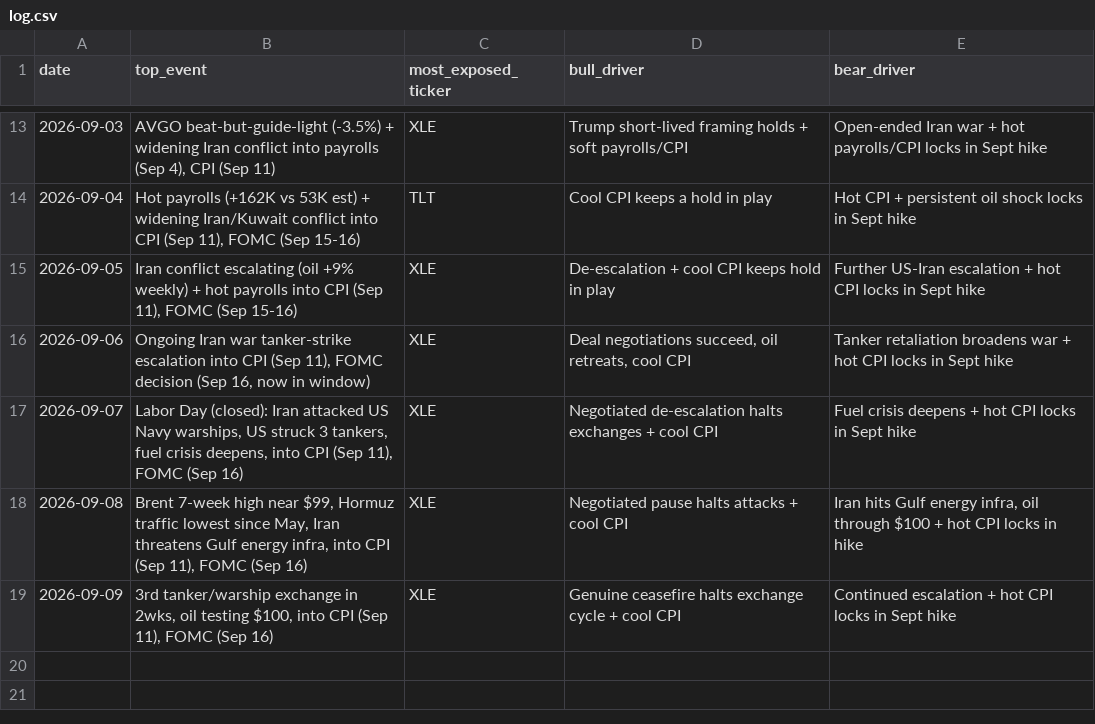
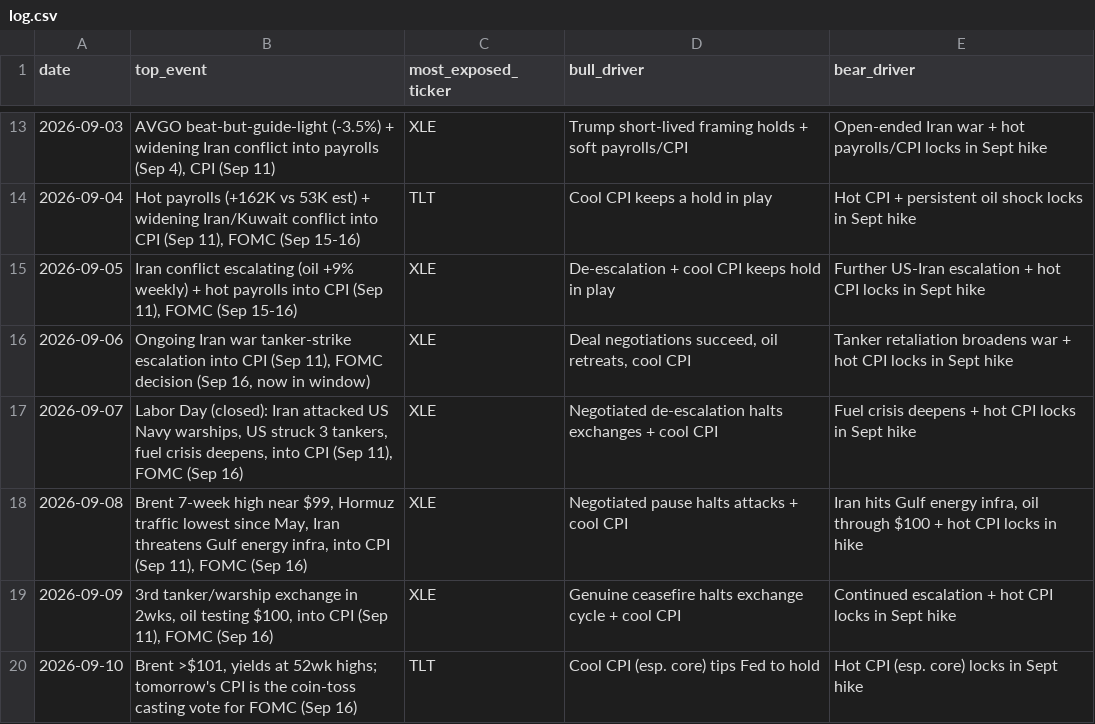
Before and after one commit to praxacharya/Kash_with_Codex_2026, a CSV file: market-tracker/outputs/log.csv, drawn as a sheet; only a part is shown, gaps mark what is left out; the diff names each change by its address in the sheet, - before the commit and + after, or states it on an @@ line.

```diff
--- a/market-tracker/outputs/log.csv
+++ b/market-tracker/outputs/log.csv
+row 20: 2026-09-10 | Brent >$101, yields at 52wk highs; tomorrow's CPI is the coin-toss casting vote for FOMC (Sep 16) | TLT | Cool CPI (esp. core) tips Fed to hold | Hot CPI (esp. core) locks in Sept hike
```
Also changed, not shown: 1 other file.
